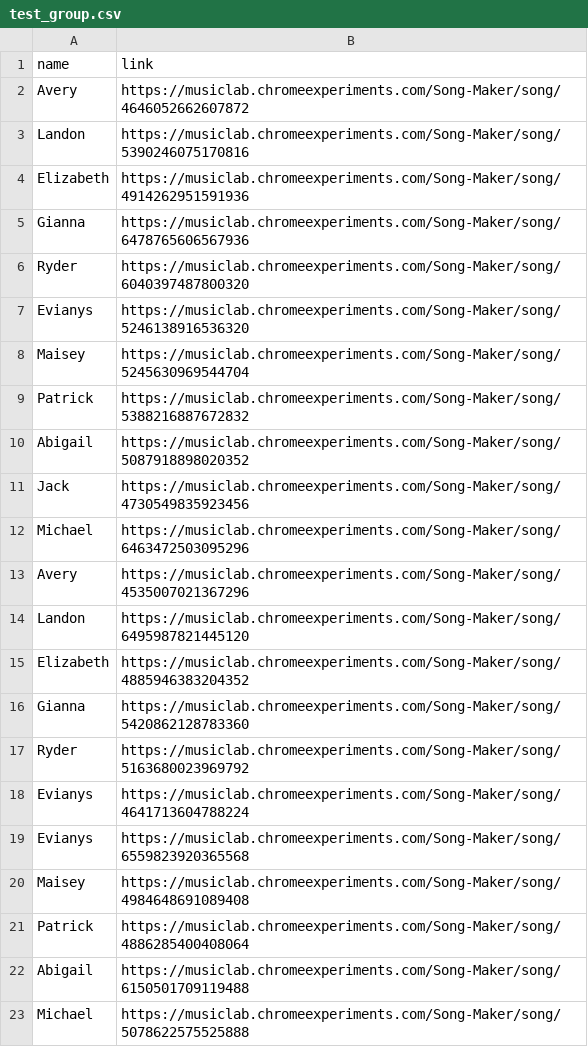
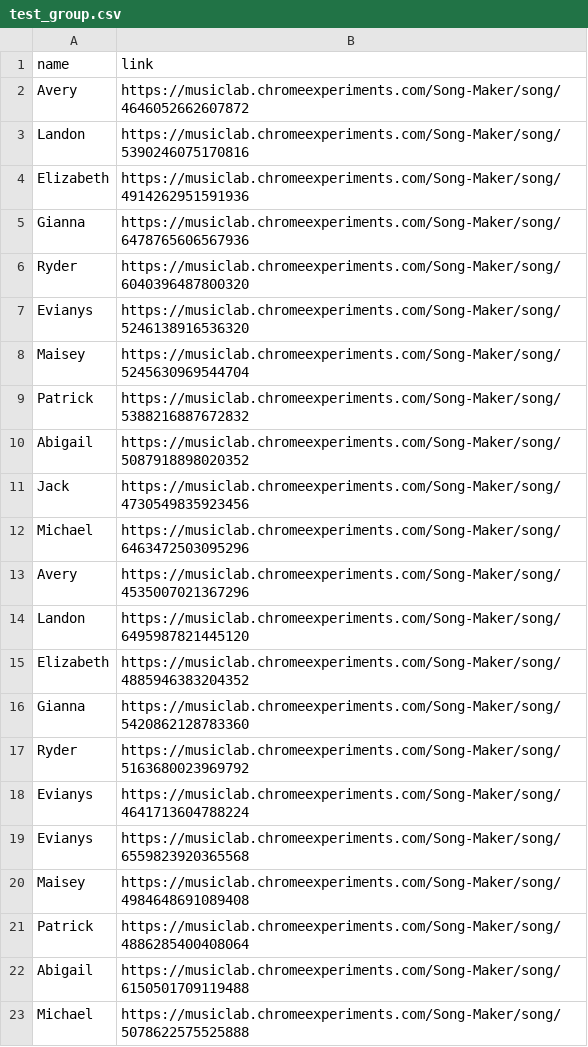
Before and after one commit to jdevries3133/song_maker_gallery, a CSV file: ui_testing_data/test_group.csv, drawn as a sheet.

Commit message:
feat: wrap DynamicTile in error boundary, add fallback UI for invalid song links

```diff
--- a/ui_testing_data/test_group.csv
+++ b/ui_testing_data/test_group.csv
@@ -5,3 +5,3 @@ Elizabeth,https://musiclab.chromeexperiments.com/Song-Maker/song/491426295159193
 Gianna,https://musiclab.chromeexperiments.com/Song-Maker/song/6478765606567936
-Ryder,https://musiclab.chromeexperiments.com/Song-Maker/song/6040397487800320
+Ryder,https://musiclab.chromeexperiments.com/Song-Maker/song/6040396487800320
 Evianys,https://musiclab.chromeexperiments.com/Song-Maker/song/5246138916536320
```
Also changed, not shown: 5 other files.
